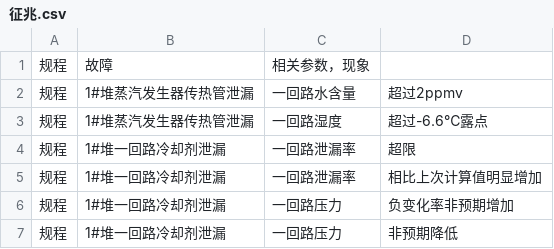
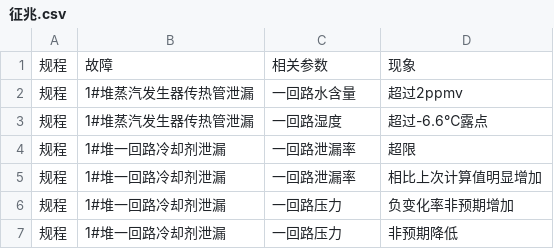
Before and after one commit to Ben-Learner/kgdata, a CSV file: 征兆.csv, drawn as a sheet; only a part is shown.

Commit message:
update

```diff
--- a/征兆.csv
+++ b/征兆.csv
@@ -1,2 +1,2 @@
-规程,故障,相关参数，现象
+规程,故障,相关参数,现象
 规程,1#堆蒸汽发生器传热管泄漏,一回路水含量,超过2ppmv
```
